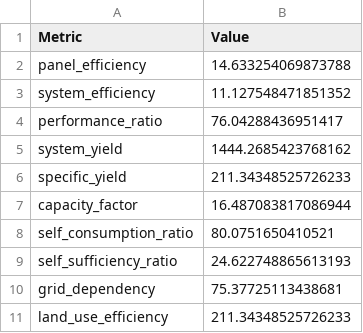
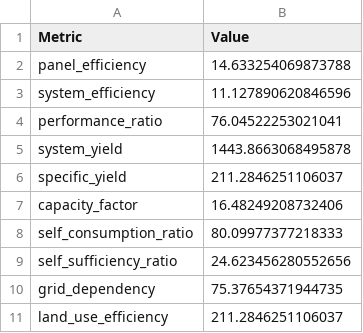
Before and after one commit to ApaChe367/Diploma, a CSV file: Results/efficiency_metrics.csv, drawn as a sheet.

```diff
--- a/Results/efficiency_metrics.csv
+++ b/Results/efficiency_metrics.csv
@@ -2,10 +2,10 @@ Metric,Value
 panel_efficiency,14.633254069873788
-system_efficiency,11.127548471851352
-performance_ratio,76.04288436951417
-system_yield,1444.2685423768162
-specific_yield,211.34348525726233
-capacity_factor,16.487083817086944
-self_consumption_ratio,80.0751650410521
-self_sufficiency_ratio,24.622748865613193
-grid_dependency,75.37725113438681
-land_use_efficiency,211.34348525726233
+system_efficiency,11.127890620846596
+performance_ratio,76.04522253021041
+system_yield,1443.8663068495878
+specific_yield,211.2846251106037
+capacity_factor,16.48249208732406
+self_consumption_ratio,80.09977377218333
+self_sufficiency_ratio,24.623456280552656
+grid_dependency,75.37654371944735
+land_use_efficiency,211.2846251106037
```
Also changed, not shown: Results/battery_capacity_analysis.csv, 6 other files.
